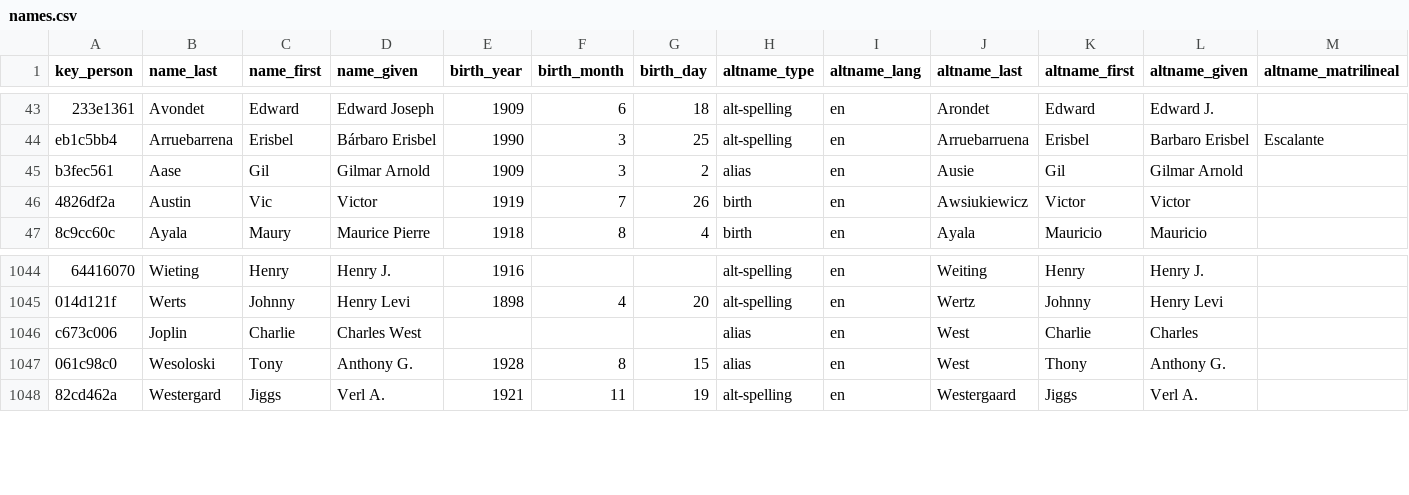
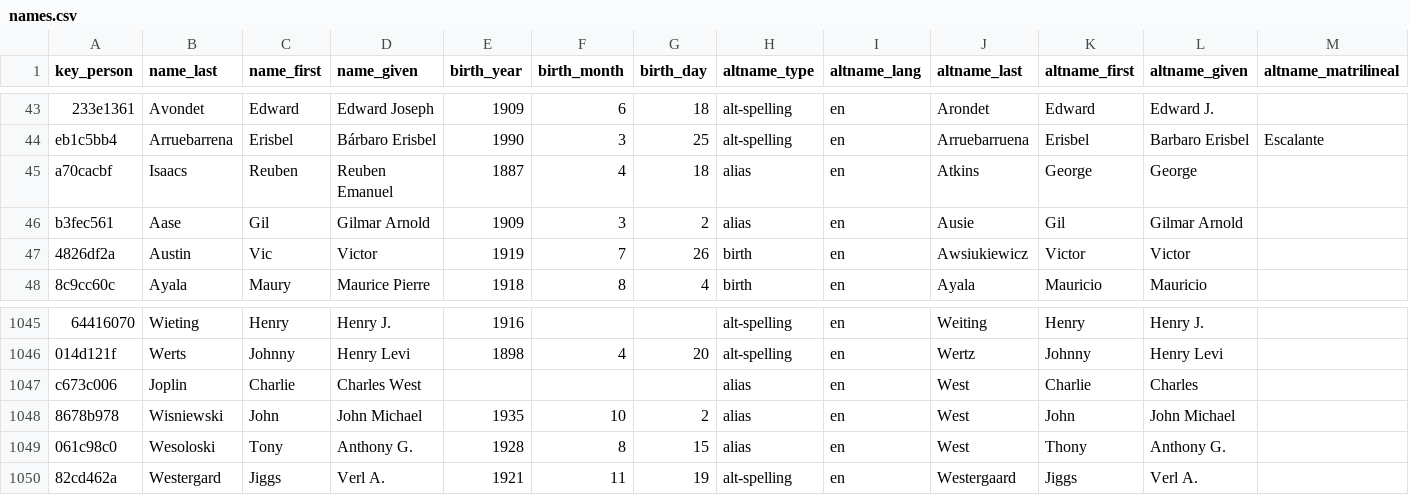
Before and after one commit to chadwickbureau/register, a CSV file: data/names.csv, drawn as a sheet; only a part is shown, gaps mark what is left out; rows hold the shown columns only; the diff names each change by its address in the sheet, - before the commit and + after, or states it on an @@ line.

Commit message:
Update people and names as of 2022-08-07.

```diff
--- a/data/names.csv
+++ b/data/names.csv
+row 45: a70cacbf | Isaacs | Reuben | Reuben Emanuel | 1887 | 4 | 18 | alias | en | Atkins | George | George
+row 1048: 8678b978 | Wisniewski | John | John Michael | 1935 | 10 | 2 | alias | en | West | John | John Michael
```
